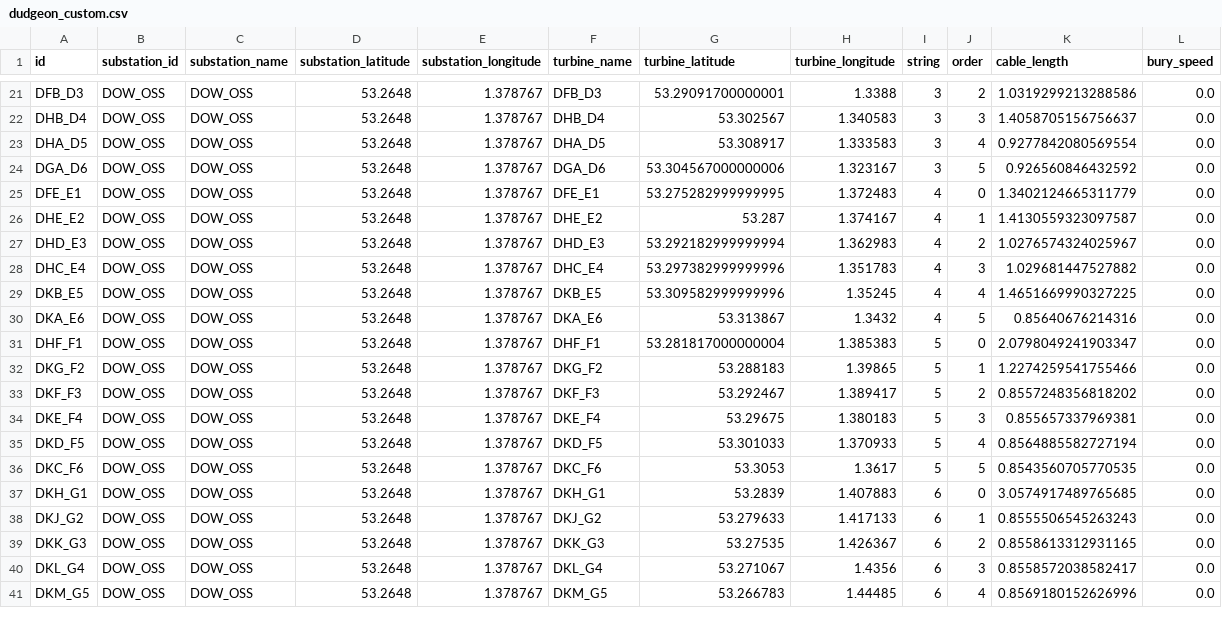
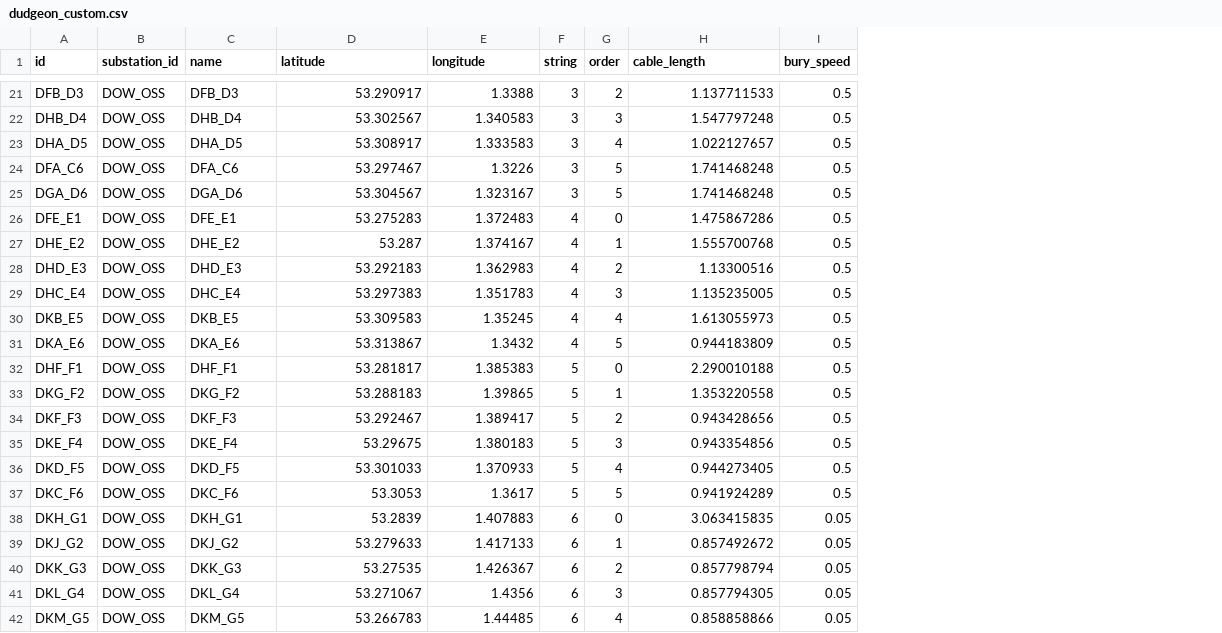
Before and after one commit to WISDEM/ORBIT, a CSV file: library/cables/dudgeon_custom.csv, drawn as a sheet; only a part is shown, gaps mark what is left out; removed rows and columns are numbered as before the commit, all else as after; the diff covers the shown part only; the diff names each change by its address in the sheet, - before the commit and + after, or states it on an @@ line.

```diff
--- a/library/cables/dudgeon_custom.csv
+++ b/library/cables/dudgeon_custom.csv
-column C (substation_name), rows 21-41: all DOW_OSS
-column D (substation_latitude), rows 21-41: all 53.2648
-column E (substation_longitude), rows 21-41: all 1.378767
-C1: turbine_name
+C1: name
-D1: turbine_latitude
+D1: latitude
-E1: turbine_longitude
+E1: longitude
-D21 (latitude): 53.29091700000001
+D21 (latitude): 53.290917
-H21 (cable_length): 1.0319299213288586
+H21 (cable_length): 1.137711533
-I21:I23 (bury_speed): 0.0
+I21:I23 (bury_speed): 0.5
-H22 (cable_length): 1.4058705156756637
+H22 (cable_length): 1.547797248
-H23 (cable_length): 0.9277842080569554
+H23 (cable_length): 1.022127657
+row 24: DFA_C6 | DOW_OSS | DFA_C6 | 53.297467 | 1.3226 | 3 | 5 | 1.741468248 | 0.5
-D25 (latitude): 53.304567000000006
+D25 (latitude): 53.304567
-H25 (cable_length): 0.926560846432592
+H25 (cable_length): 1.741468248
-I25:I37 (bury_speed): 0.0
+I25:I37 (bury_speed): 0.5
-D26 (latitude): 53.275282999999995
+D26 (latitude): 53.275283
-H26 (cable_length): 1.3402124665311779
+H26 (cable_length): 1.475867286
-H27 (cable_length): 1.4130559323097587
+H27 (cable_length): 1.555700768
-D28 (latitude): 53.292182999999994
+D28 (latitude): 53.292183
-H28 (cable_length): 1.0276574324025967
+H28 (cable_length): 1.13300516
-D29 (latitude): 53.297382999999996
+D29 (latitude): 53.297383
-H29 (cable_length): 1.029681447527882
+H29 (cable_length): 1.135235005
-D30 (latitude): 53.309582999999996
+D30 (latitude): 53.309583
-H30 (cable_length): 1.4651669990327225
+H30 (cable_length): 1.613055973
-H31 (cable_length): 0.85640676214316
+H31 (cable_length): 0.944183809
-D32 (latitude): 53.281817000000004
+D32 (latitude): 53.281817
-H32 (cable_length): 2.0798049241903347
+H32 (cable_length): 2.290010188
-H33 (cable_length): 1.2274259541755466
+H33 (cable_length): 1.353220558
-H34 (cable_length): 0.8557248356818202
+H34 (cable_length): 0.943428656
-H35 (cable_length): 0.855657337969381
+H35 (cable_length): 0.943354856
-H36 (cable_length): 0.8564885582727194
+H36 (cable_length): 0.944273405
-H37 (cable_length): 0.8543560705770535
+H37 (cable_length): 0.941924289
-H38 (cable_length): 3.0574917489765685
+H38 (cable_length): 3.063415835
-I38:I42 (bury_speed): 0.0
+I38:I42 (bury_speed): 0.05
-H39 (cable_length): 0.8555506545263243
+H39 (cable_length): 0.857492672
-H40 (cable_length): 0.8558613312931165
+H40 (cable_length): 0.857798794
-H41 (cable_length): 0.8558572038582417
+H41 (cable_length): 0.857794305
-H42 (cable_length): 0.8569180152626996
+H42 (cable_length): 0.858858866
```
Also changed, not shown: 1 added row, 1 removed row and 110 edited cells elsewhere in this file, 9 other files.
